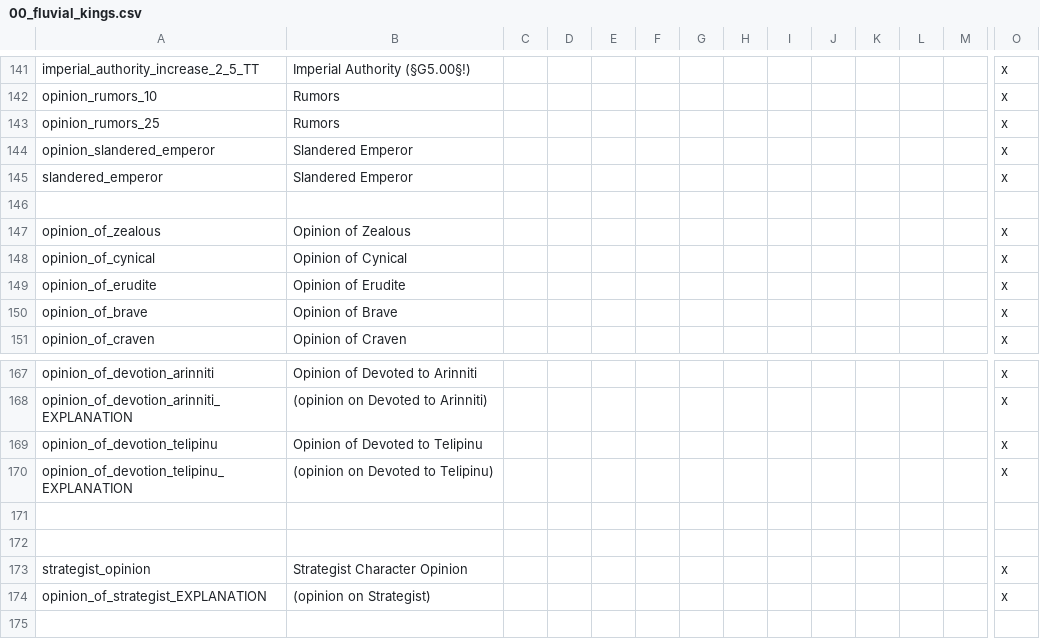
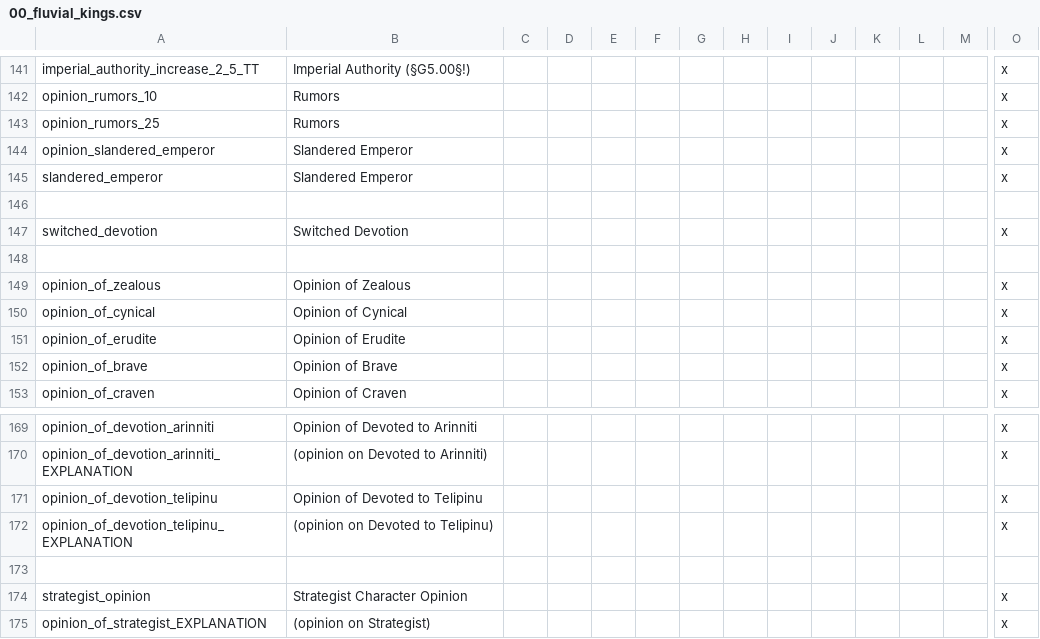
Before and after one commit to Conramagne/Bronze-Age-Mod, a CSV file: Fluvial Kings/localisation/00_fluvial_kings.csv, drawn as a sheet; only a part is shown, gaps mark what is left out; the shorter side is filled out with more unchanged rows; removed rows and columns are numbered as before the commit, all else as after; rows hold the shown columns only; the diff names each change by its address in the sheet, - before the commit and + after, or states it on an @@ line.

```diff
--- a/Fluvial Kings/localisation/00_fluvial_kings.csv
+++ b/Fluvial Kings/localisation/00_fluvial_kings.csv
+row 147: switched_devotion | Switched Devotion |  |  |  |  |  |  |  |  |  |  |  | x
+row 148: (empty)
-row 171: (empty)
```
Also changed, not shown: Fluvial Kings/localisation/00_fk_events.csv.
